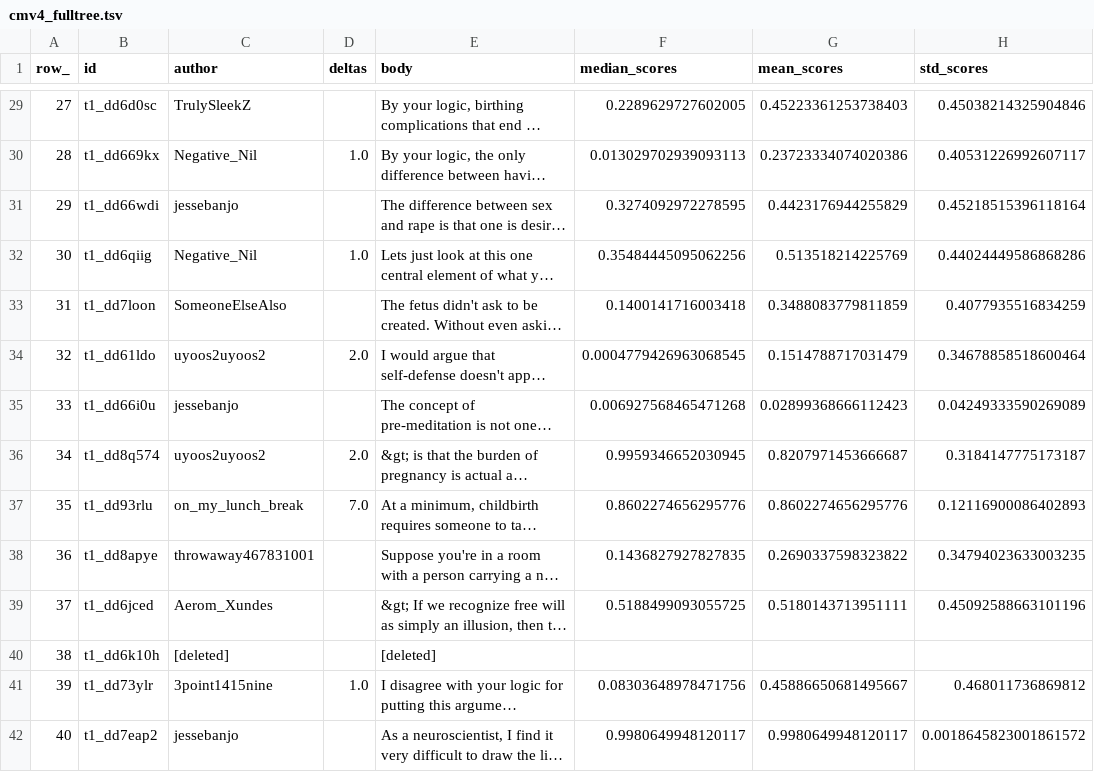
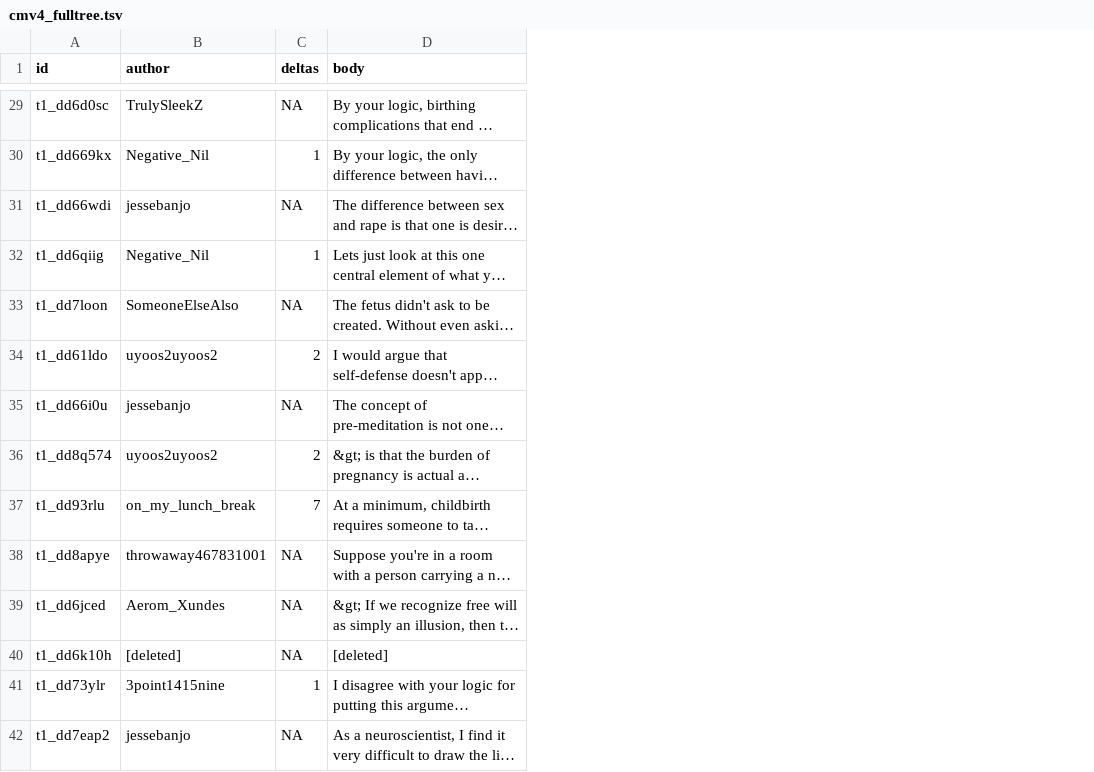
Before and after one commit to chri4354/conversation_dynamics, a TSV file: target_conversations/output_trees/cmv4_fulltree.tsv, drawn as a sheet; only a part is shown, gaps mark what is left out; long unchanged cells end in …; removed rows and columns are numbered as before the commit, all else as after; the diff covers the shown part only; the diff names each change by its address in the sheet, - before the commit and + after, or states it on an @@ line.

```diff
--- a/target_conversations/output_trees/cmv4_fulltree.tsv
+++ b/target_conversations/output_trees/cmv4_fulltree.tsv
-column A (row_), rows 29-42: 27 | 28 | 29 | 30 | 31 | 32 | 33 | 34 | 35 | 36 | 37 | 38 | 39 | 40
-column F (median_scores), rows 29-42: 0.2289629727602005 | 0.013029702939093113 | 0.3274092972278595 | 0.35484445095062256 | 0.1400141716003418 | 0.0004779426963068545 | 0.006927568465471268 | 0.9959346652030945 | 0.8602274656295776 | 0.1436827927827835 | 0.5188499093055725 |  | 0.08303648978471756 | 0.9980649948120117
-column G (mean_scores), rows 29-42: 0.45223361253738403 | 0.23723334074020386 | 0.4423176944255829 | 0.513518214225769 | 0.3488083779811859 | 0.1514788717031479 | 0.02899368666112423 | 0.8207971453666687 | 0.8602274656295776 | 0.2690337598323822 | 0.5180143713951111 |  | 0.45886650681495667 | 0.9980649948120117
-column H (std_scores), rows 29-42: 0.45038214325904846 | 0.40531226992607117 | 0.45218515396118164 | 0.44024449586868286 | 0.4077935516834259 | 0.34678858518600464 | 0.04249333590269089 | 0.3184147775173187 | 0.12116900086402893 | 0.34794023633003235 | 0.45092588663101196 |  | 0.468011736869812 | 0.0018645823001861572
-C29 (deltas): (empty)
+C29 (deltas): NA
-C30 (deltas): 1.0
+C30 (deltas): 1
-C31 (deltas): (empty)
+C31 (deltas): NA
-C32 (deltas): 1.0
+C32 (deltas): 1
-C33 (deltas): (empty)
+C33 (deltas): NA
-C34 (deltas): 2.0
+C34 (deltas): 2
-C35 (deltas): (empty)
+C35 (deltas): NA
-C36 (deltas): 2.0
+C36 (deltas): 2
-C37 (deltas): 7.0
+C37 (deltas): 7
-C38:C40 (deltas): (empty)
+C38:C40 (deltas): NA
-C41 (deltas): 1.0
+C41 (deltas): 1
-C42 (deltas): (empty)
+C42 (deltas): NA
```
Also changed, not shown: 45 edited cells elsewhere in this file, target_conversations/output_initialauthors/cmv1_initialauthor.tsv, target_conversations/output_initialauthors/cmv3_initialauthor.tsv, 37 other files.
